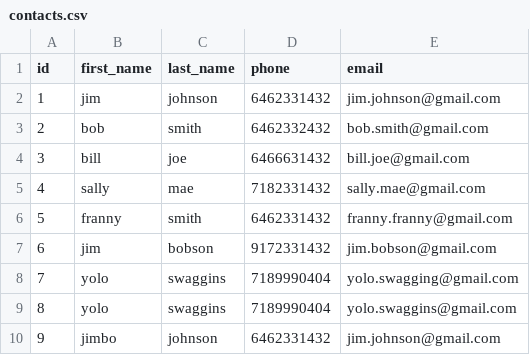
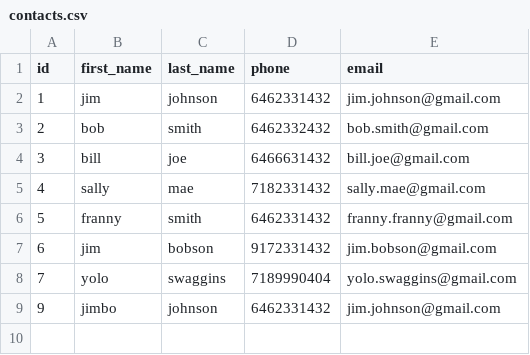
Before and after one commit to AidanFarhi/contact-app, a CSV file: data/contacts.csv, drawn as a sheet.

```diff
--- a/data/contacts.csv
+++ b/data/contacts.csv
@@ -7,4 +7,3 @@ id,first_name,last_name,phone,email
 6,jim,bobson,9172331432,jim.bobson@gmail.com
-7,yolo,swaggins,7189990404,yolo.swagging@gmail.com
-8,yolo,swaggins,7189990404,yolo.swaggins@gmail.com
+7,yolo,swaggins,7189990404,yolo.swaggins@gmail.com
 9,jimbo,johnson,6462331432,jim.johnson@gmail.com
```
Also changed, not shown: 2 other files.
